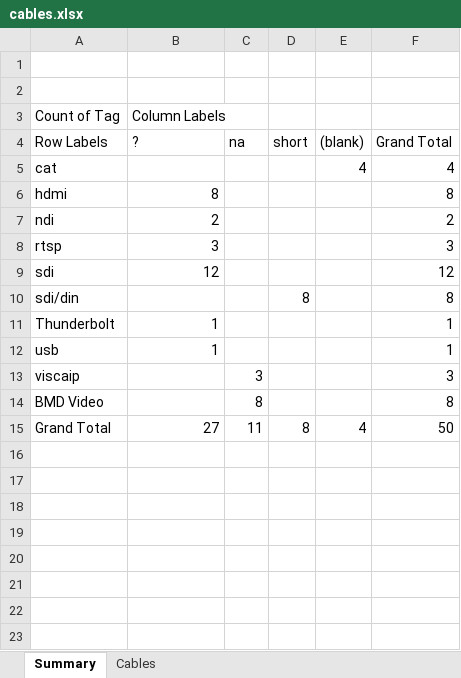
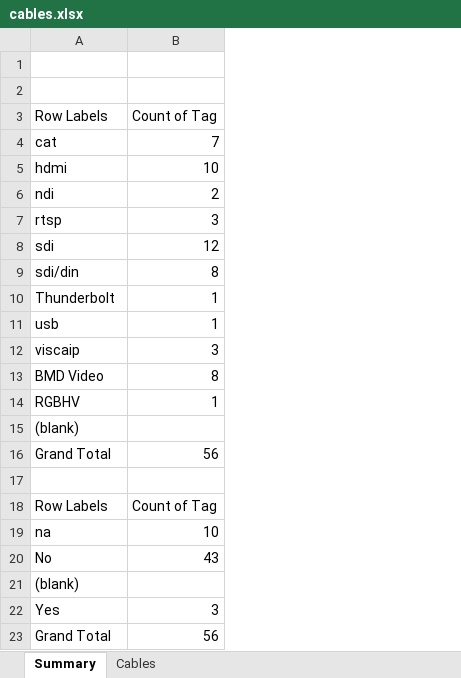
Before and after one commit to avmaint/uactechdoc, an Excel workbook: data/cables.xlsx, sheet Summary, drawn as a sheet; values as stored, in another font and other column widths than the file's, no borders; removed rows and columns are numbered as before the commit, all else as after; the diff names each change by its address in the sheet, - before the commit and + after, or states it on an @@ line.

Commit message:
updated cable labels

```diff
--- a/data/cables.xlsx (sheet Summary)
+++ b/data/cables.xlsx (sheet Summary)
-column C, rows 4-15: na |  |  |  |  |  |  |  |  | 3 | 8 | 11
-column D, rows 4-15: short |  |  |  |  |  | 8 |  |  |  |  | 8
-column E, rows 4-15: (blank) | 4 |  |  |  |  |  |  |  |  |  | 4
-column F, rows 4-15: Grand Total | 4 | 8 | 2 | 3 | 12 | 8 | 1 | 1 | 3 | 8 | 50
-row 3: Count of Tag | Column Labels
-B3: ?
+B3: Count of Tag
-B4: (empty)
+B4: 7
-B5: 8
+B5: 10
-B9: (empty)
+B9: 8
-B12: (empty)
+B12: 3
-B13: (empty)
+B13: 8
+row 14: RGBHV | 1
+row 15: (blank)
-B16: 27
+B16: 56
+row 17: (empty)
+row 18: Row Labels | Count of Tag
+row 19: na | 10
+row 20: No | 43
+row 21: (blank)
+row 22: Yes | 3
+row 23: Grand Total | 56
```
Also changed, not shown: sheet Cables, 2 other files.
